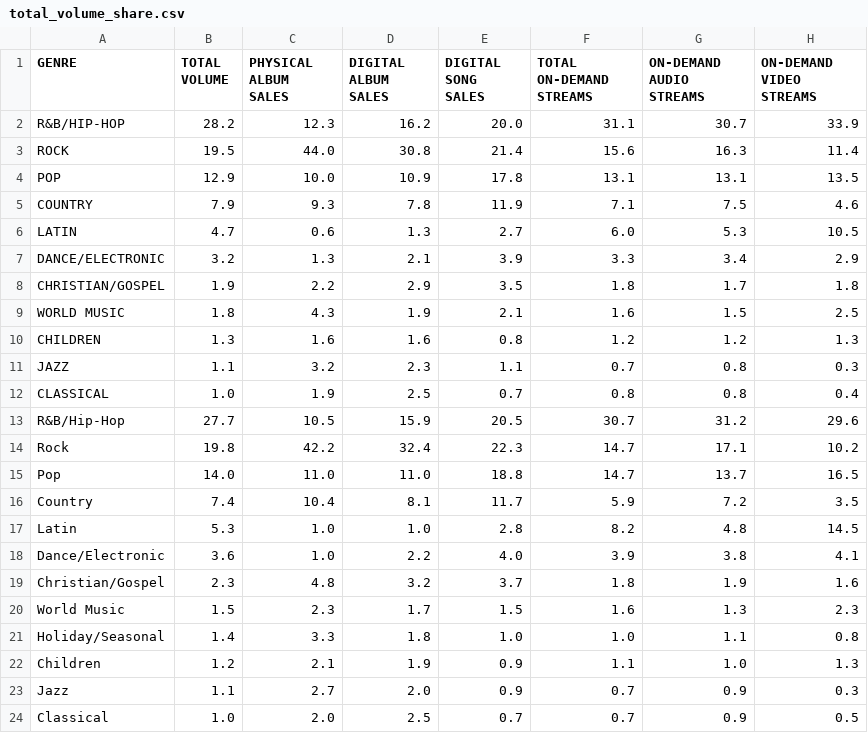
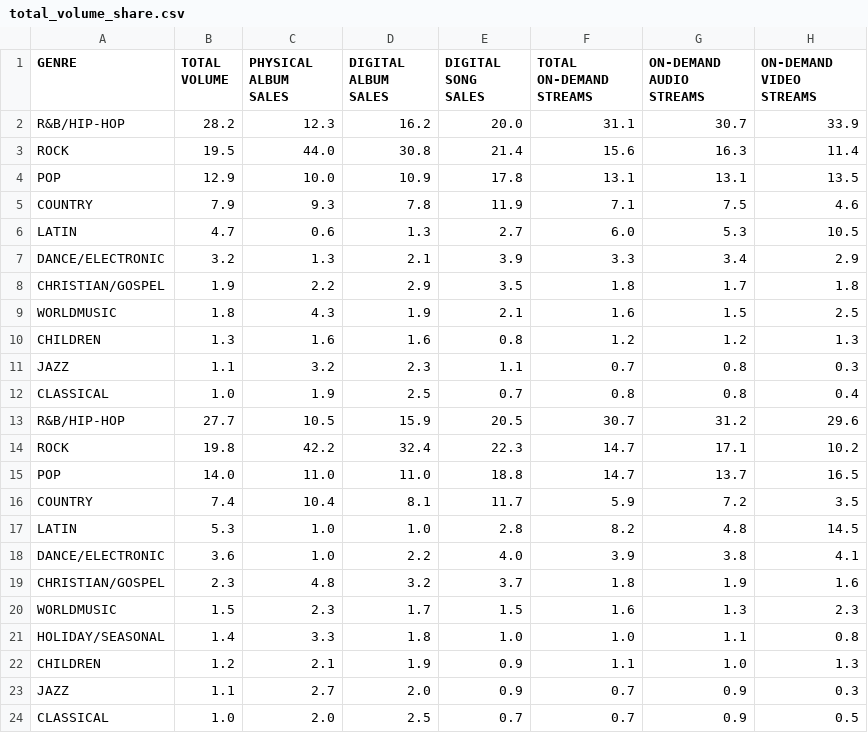
Before and after one commit to Lfsanchez2/2020-Blues, a CSV file: total_volume_share.csv, drawn as a sheet.

Commit message:
Updated total_volume_share.csv's column names.  Updated Song Bubbles to have some added context/titles.  Updated Shares Cluster Charts to have interactive tooltips, working on chart selection now.

```diff
--- a/total_volume_share.csv
+++ b/total_volume_share.csv
@@ -8,3 +8,3 @@
 "CHRISTIAN/GOSPEL",1.9,2.2,2.9,3.5,1.8,1.7,1.8
-"WORLD MUSIC",1.8,4.3,1.9,2.1,1.6,1.5,2.5
+"WORLDMUSIC",1.8,4.3,1.9,2.1,1.6,1.5,2.5
 "CHILDREN",1.3,1.6,1.6,0.8,1.2,1.2,1.3
@@ -12,13 +12,13 @@
 "CLASSICAL",1.0,1.9,2.5,0.7,0.8,0.8,0.4
-"R&B/Hip-Hop",27.7,10.5,15.9,20.5,30.7,31.2,29.6
-"Rock",19.8,42.2,32.4,22.3,14.7,17.1,10.2
-"Pop",14.0,11.0,11.0,18.8,14.7,13.7,16.5
-"Country",7.4,10.4,8.1,11.7,5.9,7.2,3.5
-"Latin",5.3,1.0,1.0,2.8,8.2,4.8,14.5
-"Dance/Electronic",3.6,1.0,2.2,4.0,3.9,3.8,4.1
-"Christian/Gospel",2.3,4.8,3.2,3.7,1.8,1.9,1.6
-"World Music",1.5,2.3,1.7,1.5,1.6,1.3,2.3
-"Holiday/Seasonal",1.4,3.3,1.8,1.0,1.0,1.1,0.8
-"Children",1.2,2.1,1.9,0.9,1.1,1.0,1.3
-"Jazz",1.1,2.7,2.0,0.9,0.7,0.9,0.3
-"Classical",1.0,2.0,2.5,0.7,0.7,0.9,0.5
+"R&B/HIP-HOP",27.7,10.5,15.9,20.5,30.7,31.2,29.6
+"ROCK",19.8,42.2,32.4,22.3,14.7,17.1,10.2
+"POP",14.0,11.0,11.0,18.8,14.7,13.7,16.5
+"COUNTRY",7.4,10.4,8.1,11.7,5.9,7.2,3.5
+"LATIN",5.3,1.0,1.0,2.8,8.2,4.8,14.5
+"DANCE/ELECTRONIC",3.6,1.0,2.2,4.0,3.9,3.8,4.1
+"CHRISTIAN/GOSPEL",2.3,4.8,3.2,3.7,1.8,1.9,1.6
+"WORLDMUSIC",1.5,2.3,1.7,1.5,1.6,1.3,2.3
+"HOLIDAY/SEASONAL",1.4,3.3,1.8,1.0,1.0,1.1,0.8
+"CHILDREN",1.2,2.1,1.9,0.9,1.1,1.0,1.3
+"JAZZ",1.1,2.7,2.0,0.9,0.7,0.9,0.3
+"CLASSICAL",1.0,2.0,2.5,0.7,0.7,0.9,0.5
```
Also changed, not shown: 1 other file.
